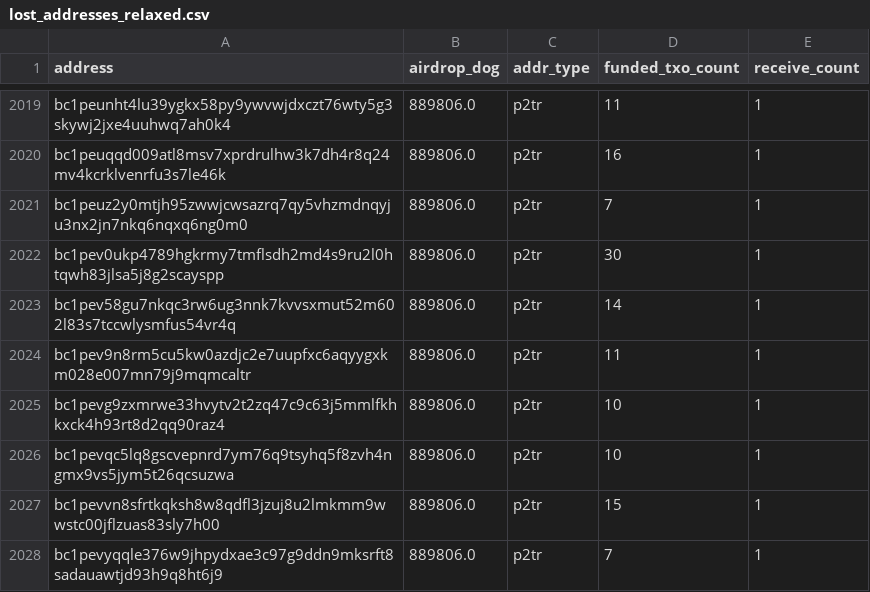
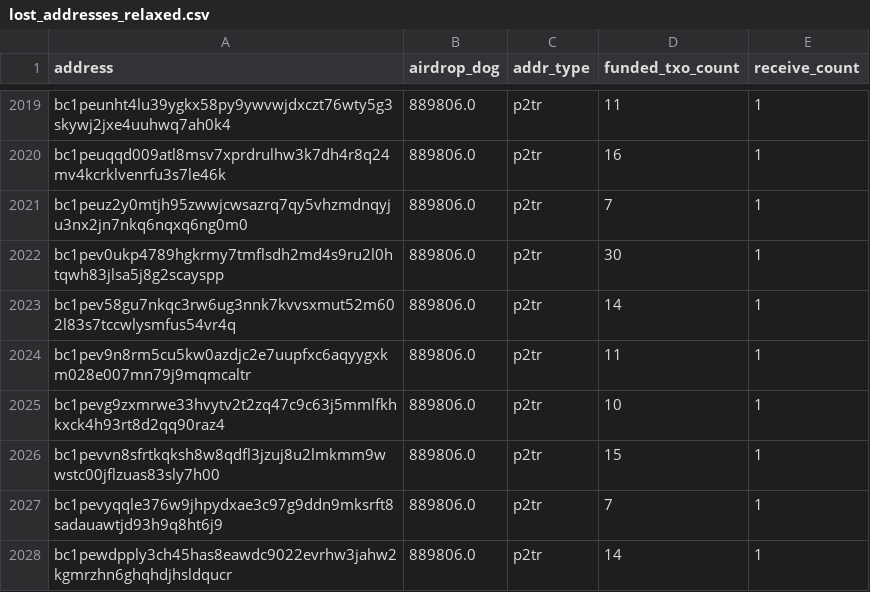
Before and after one commit to LimaDevBTC/DogData-v1, a CSV file: data/diamond_paws_analysis/lost_addresses_relaxed.csv, drawn as a sheet; only a part is shown, gaps mark what is left out; the shorter side is filled out with more unchanged rows.

```diff
--- a/data/diamond_paws_analysis/lost_addresses_relaxed.csv
+++ b/data/diamond_paws_analysis/lost_addresses_relaxed.csv
@@ -2025,3 +2025,2 @@ bc1pev9n8rm5cu5kw0azdjc2e7uupfxc6aqyygxkm028e007mn79j9mqmcaltr,889806.0,p2tr,11,
 bc1pevg9zxmrwe33hvytv2t2zq47c9c63j5mmlfkhkxck4h93rt8d2qq90raz4,889806.0,p2tr,10,1
-bc1pevqc5lq8gscvepnrd7ym76q9tsyhq5f8zvh4ngmx9vs5jym5t26qcsuzwa,889806.0,p2tr,10,1
 bc1pevvn8sfrtkqksh8w8qdfl3jzuj8u2lmkmm9wwstc00jflzuas83sly7h00,889806.0,p2tr,15,1
```
Also changed, not shown: 27 other files.
